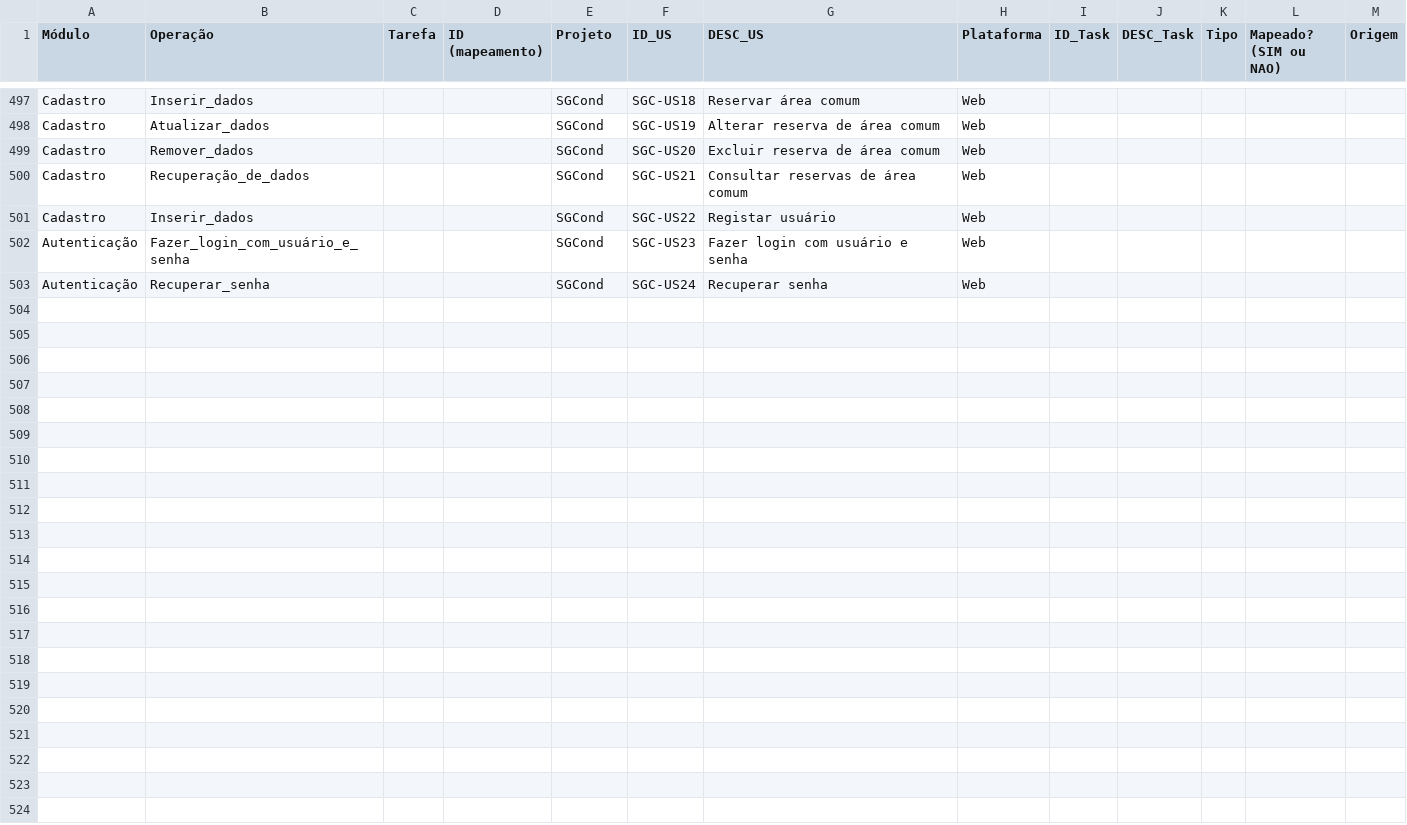
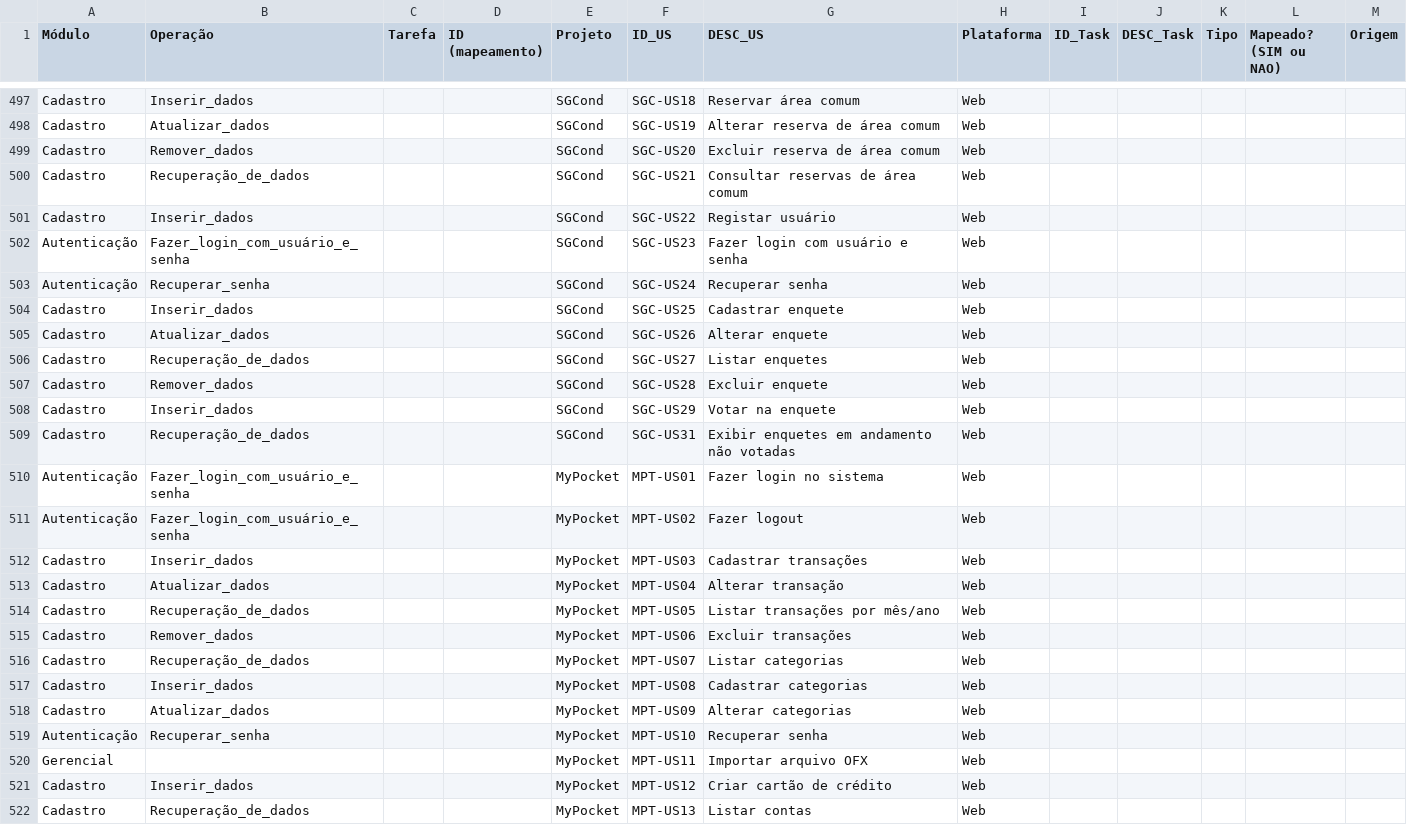
Before and after one commit to edsf80/recommender, a CSV file: data/newUSs.csv, drawn as a sheet; only a part is shown, gaps mark what is left out; the diff covers the shown part only.

Commit message:
Adicionando mais dados na base e piorando as métricas.

```diff
--- a/data/newUSs.csv
+++ b/data/newUSs.csv
@@ -507 +507,22 @@ Autenticação,Fazer_login_com_usuário_e_senha,,,SGCond,SGC-US23,Fazer login co
 Autenticação,Recuperar_senha,,,SGCond,SGC-US24,Recuperar senha,Web,,,,,
+Cadastro,Inserir_dados,,,SGCond,SGC-US25,Cadastrar enquete,Web,,,,,
+Cadastro,Atualizar_dados,,,SGCond,SGC-US26,Alterar enquete,Web,,,,,
+Cadastro,Recuperação_de_dados,,,SGCond,SGC-US27,Listar enquetes,Web,,,,,
+Cadastro,Remover_dados,,,SGCond,SGC-US28,Excluir enquete,Web,,,,,
+Cadastro,Inserir_dados,,,SGCond,SGC-US29,Votar na enquete,Web,,,,,
+Cadastro,Recuperação_de_dados,,,SGCond,SGC-US31,Exibir enquetes em andamento não votadas,Web,,,,,
+Autenticação,Fazer_login_com_usuário_e_senha,,,MyPocket,MPT-US01,"Fazer login no sistema
+",Web,,,,,
+Autenticação,Fazer_login_com_usuário_e_senha,,,MyPocket,MPT-US02,Fazer logout,Web,,,,,
+Cadastro,Inserir_dados,,,MyPocket,MPT-US03,Cadastrar transações,Web,,,,,
+Cadastro,Atualizar_dados,,,MyPocket,MPT-US04,Alterar transação,Web,,,,,
+Cadastro,Recuperação_de_dados,,,MyPocket,MPT-US05,Listar transações por mês/ano,Web,,,,,
+Cadastro,Remover_dados,,,MyPocket,MPT-US06,Excluir transações,Web,,,,,
+Cadastro,Recuperação_de_dados,,,MyPocket,MPT-US07,"Listar categorias
+",Web,,,,,
+Cadastro,Inserir_dados,,,MyPocket,MPT-US08,Cadastrar categorias,Web,,,,,
+Cadastro,Atualizar_dados,,,MyPocket,MPT-US09,Alterar categorias,Web,,,,,
+Autenticação,Recuperar_senha,,,MyPocket,MPT-US10,Recuperar senha,Web,,,,,
+Gerencial,,,,MyPocket,MPT-US11,Importar arquivo OFX,Web,,,,,
+Cadastro,Inserir_dados,,,MyPocket,MPT-US12,Criar cartão de crédito,Web,,,,,
+Cadastro,Recuperação_de_dados,,,MyPocket,MPT-US13,Listar contas,Web,,,,,
```
Also changed, not shown: 14 added rows elsewhere in this file, data/tcs.csv, 6 other files.
